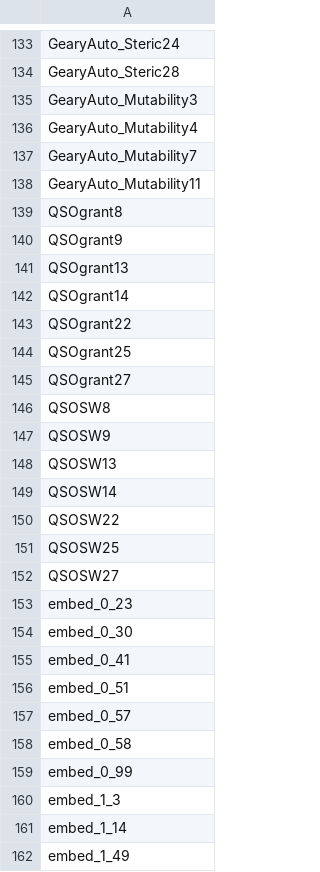
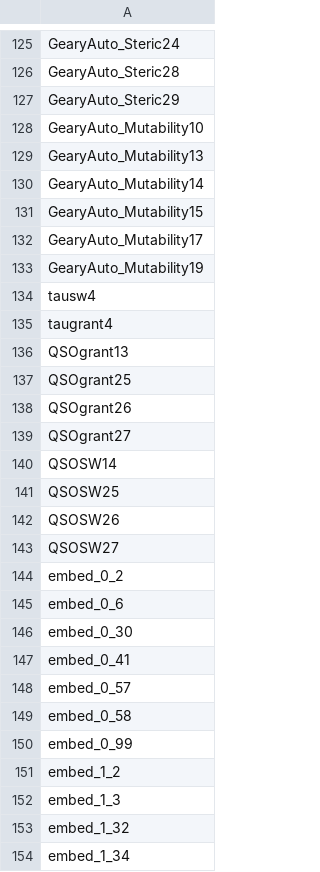
Before and after one commit to efvillar/Clasificacion_Peptidos_UNAL, a CSV file: Datos/selected_features.csv, drawn as a sheet; only a part is shown, gaps mark what is left out; the diff covers the shown part only.

```diff
--- a/Datos/selected_features.csv
+++ b/Datos/selected_features.csv
@@ -134,24 +126,23 @@ GearyAuto_Steric24
 GearyAuto_Steric28
-GearyAuto_Mutability3
-GearyAuto_Mutability4
-GearyAuto_Mutability7
-GearyAuto_Mutability11
-QSOgrant8
-QSOgrant9
+GearyAuto_Steric29
+GearyAuto_Mutability10
+GearyAuto_Mutability13
+GearyAuto_Mutability14
+GearyAuto_Mutability15
+GearyAuto_Mutability17
+GearyAuto_Mutability19
+tausw4
+taugrant4
 QSOgrant13
-QSOgrant14
-QSOgrant22
 QSOgrant25
+QSOgrant26
 QSOgrant27
-QSOSW8
-QSOSW9
-QSOSW13
 QSOSW14
-QSOSW22
 QSOSW25
+QSOSW26
 QSOSW27
-embed_0_23
+embed_0_2
+embed_0_6
 embed_0_30
 embed_0_41
-embed_0_51
 embed_0_57
@@ -159,4 +150,5 @@ embed_0_58
 embed_0_99
+embed_1_2
 embed_1_3
-embed_1_14
-embed_1_49
+embed_1_32
+embed_1_34
```
Also changed, not shown: 27 added rows, 42 removed rows and 32 edited cells elsewhere in this file, 1 other file.
